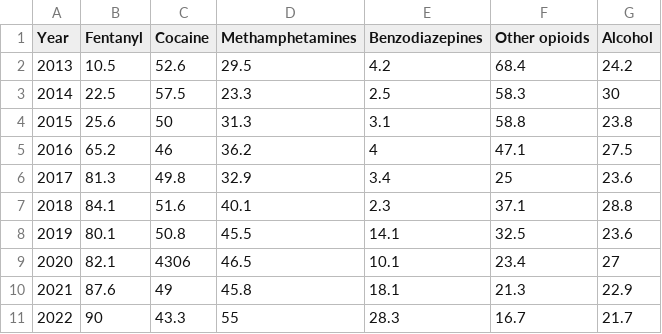
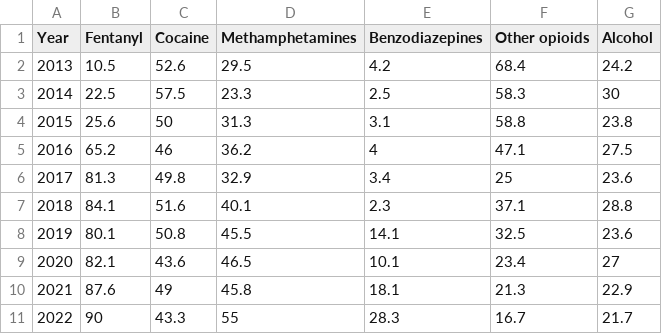
Before and after one commit to vs-postmedia/bccdc-od-deaths-scraper, a CSV file: data/drug-types.csv, drawn as a sheet.

Commit message:
fixed typo

```diff
--- a/data/drug-types.csv
+++ b/data/drug-types.csv
@@ -8,3 +8,3 @@ Year,Fentanyl,Cocaine,Methamphetamines,Benzodiazepines,Other opioids,Alcohol
 2019,80.1,50.8,45.5,14.1,32.5,23.6
-2020,82.1,4306,46.5,10.1,23.4,27
+2020,82.1,43.6,46.5,10.1,23.4,27
 2021,87.6,49,45.8,18.1,21.3,22.9
```
